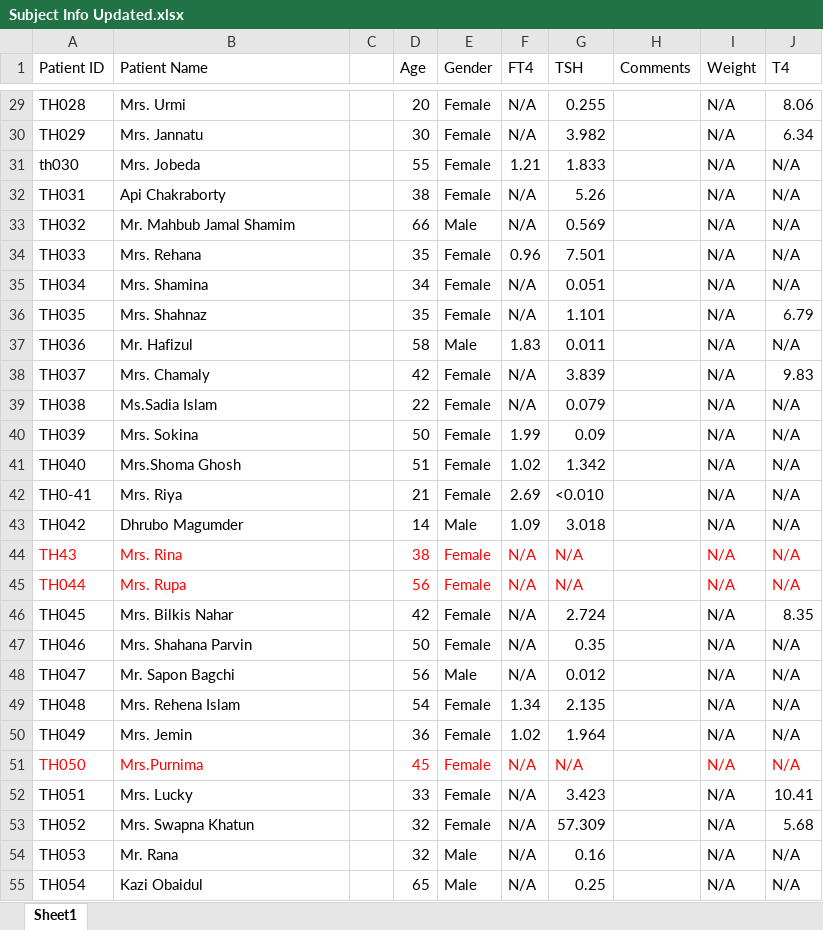
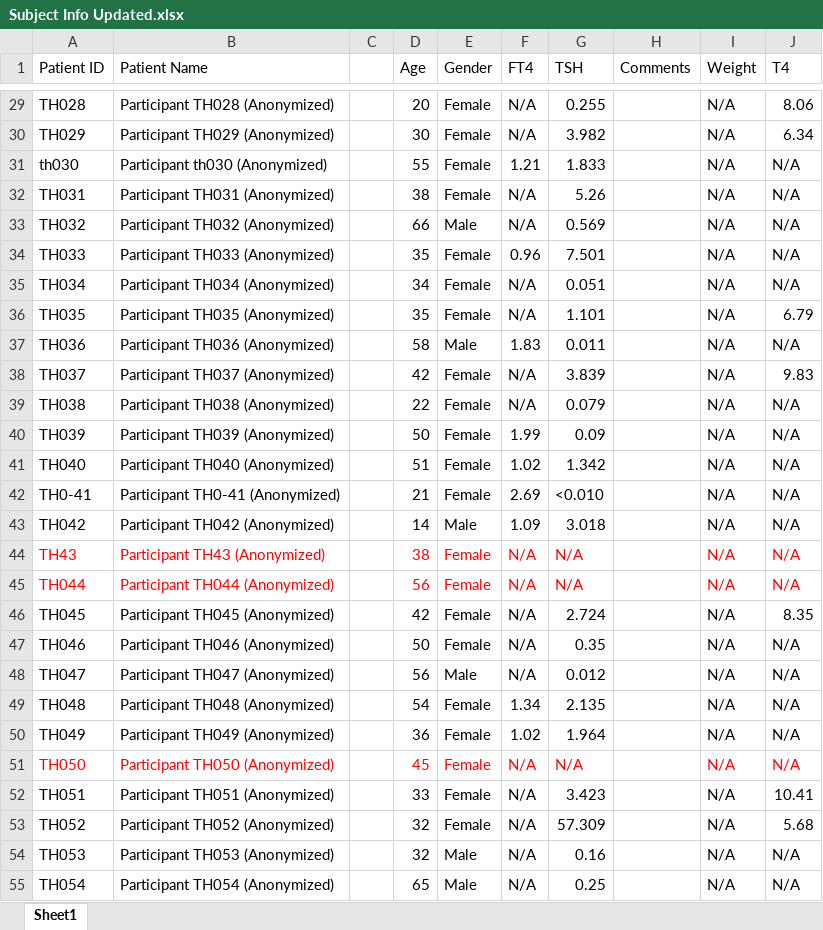
Before and after one commit to MLBioEngineer/Thyroid-Screening-Web-Platform, an Excel workbook: Subject Info Updated.xlsx, sheet Sheet1, drawn as a sheet; only a part is shown, gaps mark what is left out; values as stored, in another font and other column widths than the file's, no borders; the diff covers the shown part only; the diff names each change by its address in the sheet, - before the commit and + after, or states it on an @@ line.

Commit message:
Enhance patient data privacy with complete de-identification and fix font and button contrast

```diff
--- a/Subject Info Updated.xlsx (sheet Sheet1)
+++ b/Subject Info Updated.xlsx (sheet Sheet1)
-B29 (Patient Name): Mrs. Urmi
+B29 (Patient Name): Participant TH028 (Anonymized)
-B30 (Patient Name): Mrs. Jannatu
+B30 (Patient Name): Participant TH029 (Anonymized)
-B31 (Patient Name): Mrs. Jobeda
+B31 (Patient Name): Participant th030 (Anonymized)
-B32 (Patient Name): Api Chakraborty
+B32 (Patient Name): Participant TH031 (Anonymized)
-B33 (Patient Name): Mr. Mahbub Jamal Shamim
+B33 (Patient Name): Participant TH032 (Anonymized)
-B34 (Patient Name): Mrs. Rehana
+B34 (Patient Name): Participant TH033 (Anonymized)
-B35 (Patient Name): Mrs. Shamina
+B35 (Patient Name): Participant TH034 (Anonymized)
-B36 (Patient Name): Mrs. Shahnaz
+B36 (Patient Name): Participant TH035 (Anonymized)
-B37 (Patient Name): Mr. Hafizul
+B37 (Patient Name): Participant TH036 (Anonymized)
-B38 (Patient Name): Mrs. Chamaly
+B38 (Patient Name): Participant TH037 (Anonymized)
-B39 (Patient Name): Ms.Sadia Islam
+B39 (Patient Name): Participant TH038 (Anonymized)
-B40 (Patient Name): Mrs. Sokina
+B40 (Patient Name): Participant TH039 (Anonymized)
-B41 (Patient Name): Mrs.Shoma Ghosh
+B41 (Patient Name): Participant TH040 (Anonymized)
-B42 (Patient Name): Mrs. Riya
+B42 (Patient Name): Participant TH0-41 (Anonymized)
-B43 (Patient Name): Dhrubo Magumder
+B43 (Patient Name): Participant TH042 (Anonymized)
-B44 (Patient Name): Mrs. Rina
+B44 (Patient Name): Participant TH43 (Anonymized)
-B45 (Patient Name): Mrs. Rupa
+B45 (Patient Name): Participant TH044 (Anonymized)
-B46 (Patient Name): Mrs. Bilkis Nahar
+B46 (Patient Name): Participant TH045 (Anonymized)
-B47 (Patient Name): Mrs. Shahana Parvin
+B47 (Patient Name): Participant TH046 (Anonymized)
-B48 (Patient Name): Mr. Sapon Bagchi
+B48 (Patient Name): Participant TH047 (Anonymized)
-B49 (Patient Name): Mrs. Rehena Islam
+B49 (Patient Name): Participant TH048 (Anonymized)
-B50 (Patient Name): Mrs. Jemin
+B50 (Patient Name): Participant TH049 (Anonymized)
-B51 (Patient Name): Mrs.Purnima
+B51 (Patient Name): Participant TH050 (Anonymized)
-B52 (Patient Name): Mrs. Lucky
+B52 (Patient Name): Participant TH051 (Anonymized)
-B53 (Patient Name): Mrs. Swapna Khatun
+B53 (Patient Name): Participant TH052 (Anonymized)
-B54 (Patient Name): Mr. Rana
+B54 (Patient Name): Participant TH053 (Anonymized)
-B55 (Patient Name): Kazi Obaidul
+B55 (Patient Name): Participant TH054 (Anonymized)
```
Also changed, not shown: 100 edited cells elsewhere in this sheet, 5 other files.
